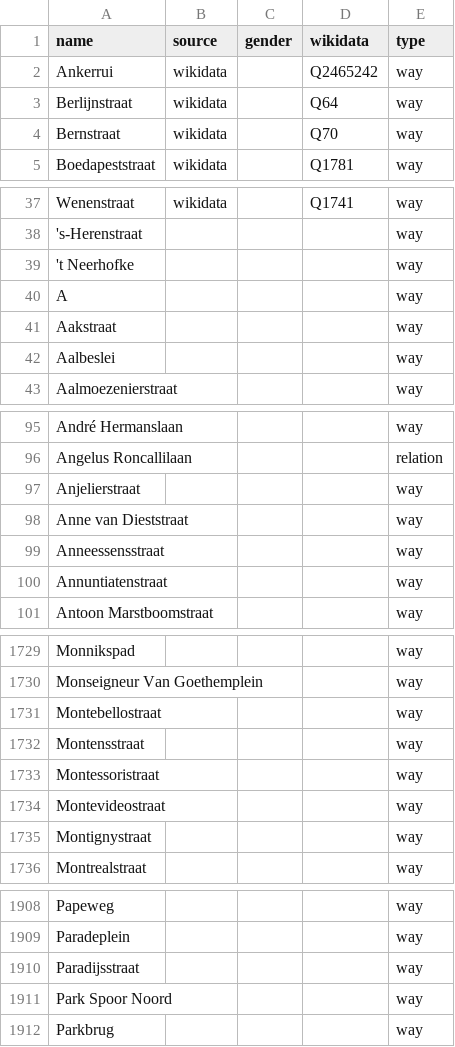
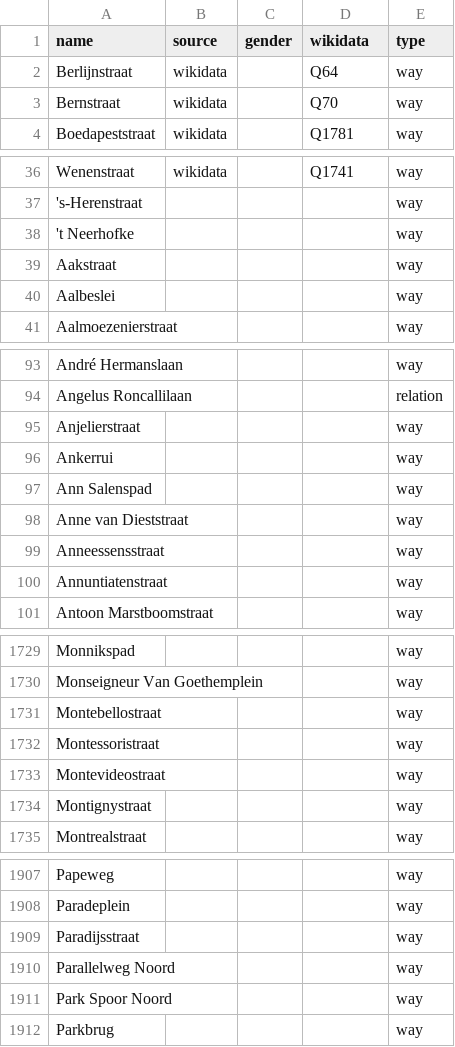
Before and after one commit to EqualStreetNames/equalstreetnames-antwerpen, a CSV file: data/other.csv, drawn as a sheet; only a part is shown, gaps mark what is left out; removed rows and columns are numbered as before the commit, all else as after; the diff covers the shown part only; the diff names each change by its address in the sheet, - before the commit and + after, or states it on an @@ line.

```diff
--- a/data/other.csv
+++ b/data/other.csv
-row 2: Ankerrui | wikidata |  | Q2465242 | way
-row 40: A |  |  |  | way
+row 96: Ankerrui |  |  |  | way
+row 97: Ann Salenspad |  |  |  | way
-row 1732: Montensstraat |  |  |  | way
+row 1910: Parallelweg Noord |  |  |  | way
```
Also changed, not shown: 2 added rows and 1 edited cell elsewhere in this file, data/gender.csv, 3 other files.
